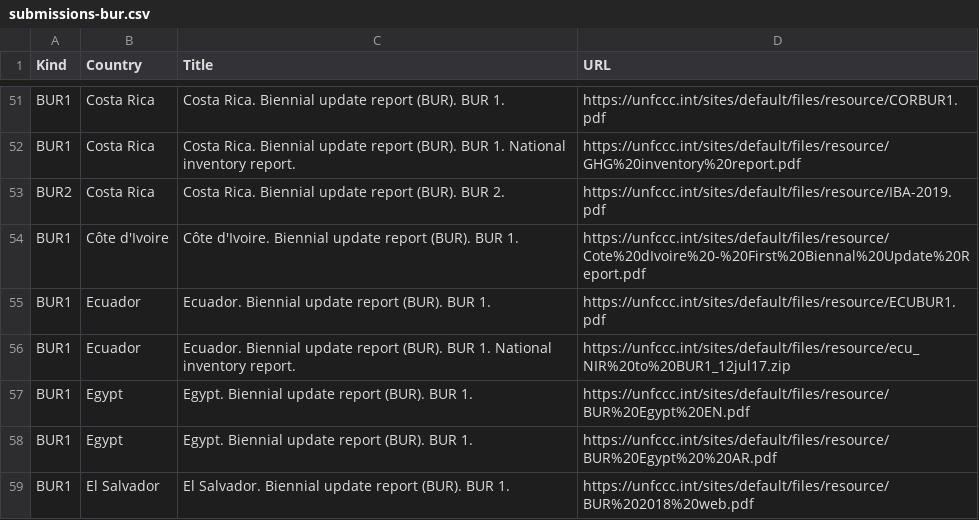
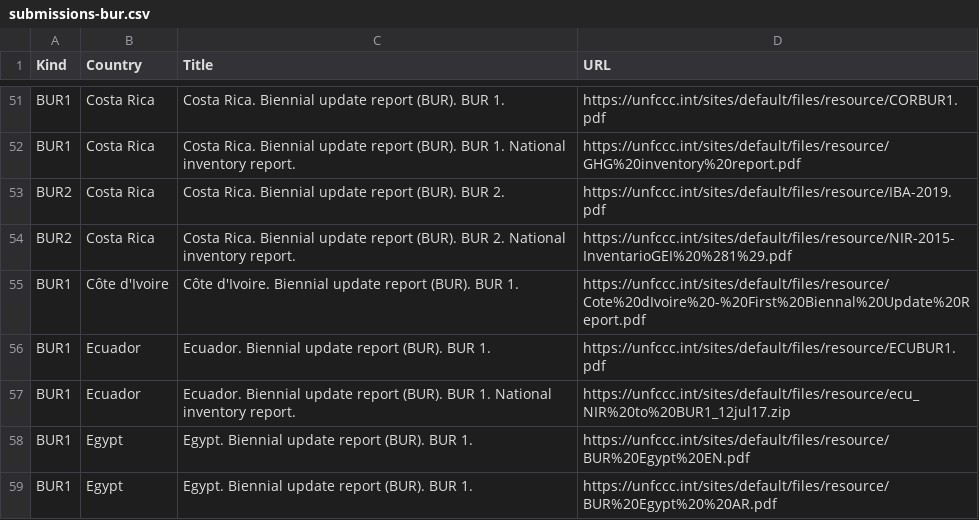
Before and after one commit to openclimatedata/national-inventory-submisions, a CSV file: data/submissions-bur.csv, drawn as a sheet; only a part is shown, gaps mark what is left out; the shorter side is filled out with more unchanged rows; the diff names each change by its address in the sheet, - before the commit and + after, or states it on an @@ line.

Commit message:
Update BUR submisions

```diff
--- a/data/submissions-bur.csv
+++ b/data/submissions-bur.csv
+row 54: BUR2 | Costa Rica | Costa Rica. Biennial update report (BUR). BUR 2. National inventory report. | https://unfccc.int/sites/default/files/resource/NIR-2015-InventarioGEI%20%281%29.pdf
```
